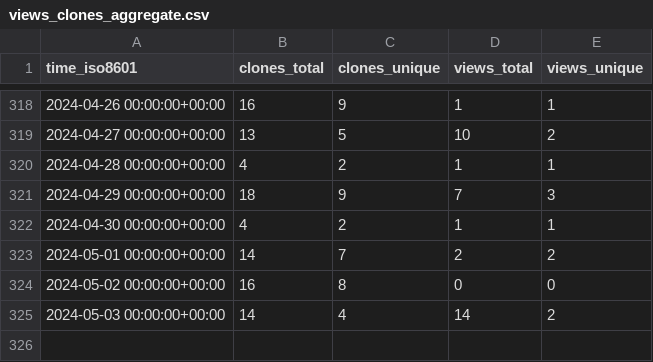
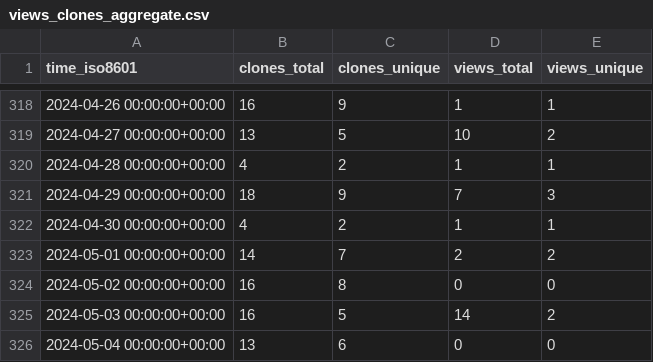
Before and after one commit to vladdoster/.github, a CSV file: vladdoster/remember.nvim/ghrs-data/views_clones_aggregate.csv, drawn as a sheet; only a part is shown, gaps mark what is left out.

```diff
--- a/vladdoster/remember.nvim/ghrs-data/views_clones_aggregate.csv
+++ b/vladdoster/remember.nvim/ghrs-data/views_clones_aggregate.csv
@@ -324,2 +324,3 @@ time_iso8601,clones_total,clones_unique,views_total,views_unique
 2024-05-02 00:00:00+00:00,16,8,0,0
-2024-05-03 00:00:00+00:00,14,4,14,2
+2024-05-03 00:00:00+00:00,16,5,14,2
+2024-05-04 00:00:00+00:00,13,6,0,0
```
Also changed, not shown: 1 other file.
